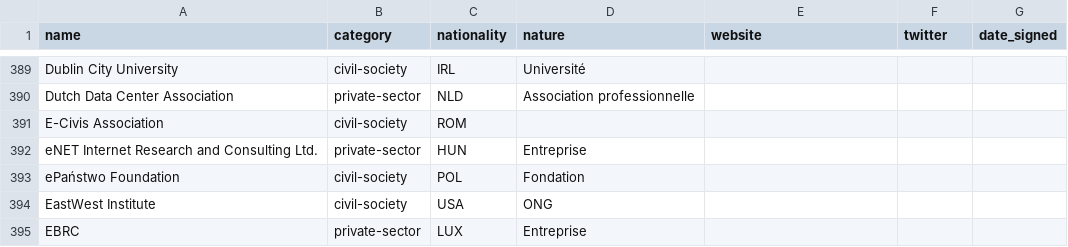
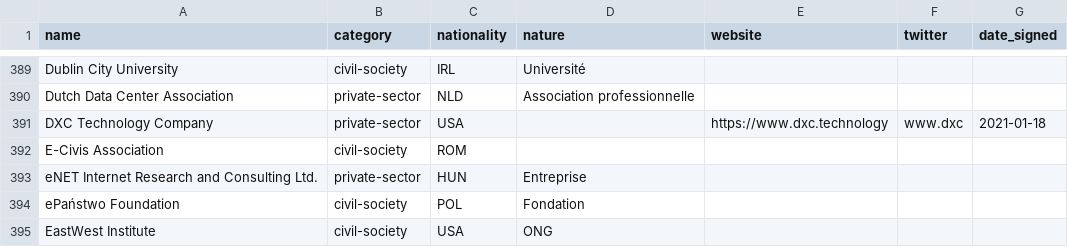
Before and after one commit to ambanum/ParisCall, a CSV file: supporters.csv, drawn as a sheet; only a part is shown, gaps mark what is left out; the shorter side is filled out with more unchanged rows; the diff names each change by its address in the sheet, - before the commit and + after, or states it on an @@ line.

Commit message:
Add DXC Technology Company supporter [skip ci]

```diff
--- a/supporters.csv
+++ b/supporters.csv
+row 391: DXC Technology Company | private-sector | USA |  | https://www.dxc.technology | www.dxc | 2021-01-18
```
Also changed, not shown: 14 other files.
